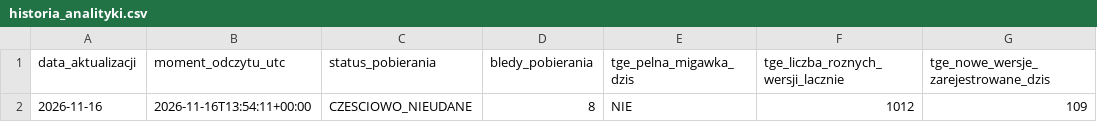
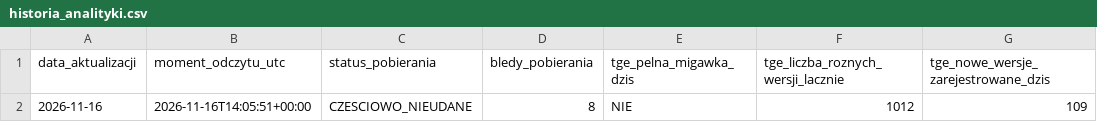
Before and after one commit to ForumEnergiiPL/ubytki, a CSV file: historia_analityki.csv, drawn as a sheet; only a part is shown; the diff names each change by its address in the sheet, - before the commit and + after, or states it on an @@ line.

```diff
--- a/historia_analityki.csv
+++ b/historia_analityki.csv
-B2 (moment_odczytu_utc): 2026-11-16T13:54:11+00:00
+B2 (moment_odczytu_utc): 2026-11-16T14:05:51+00:00
```
Also changed, not shown: pse_bilans.csv, pse_remonty.csv, 3 other files.
